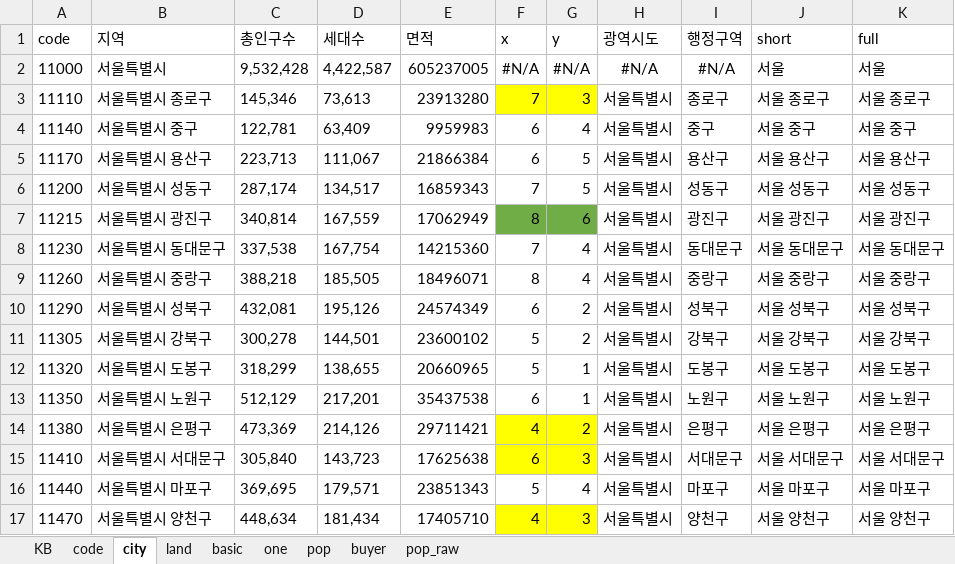
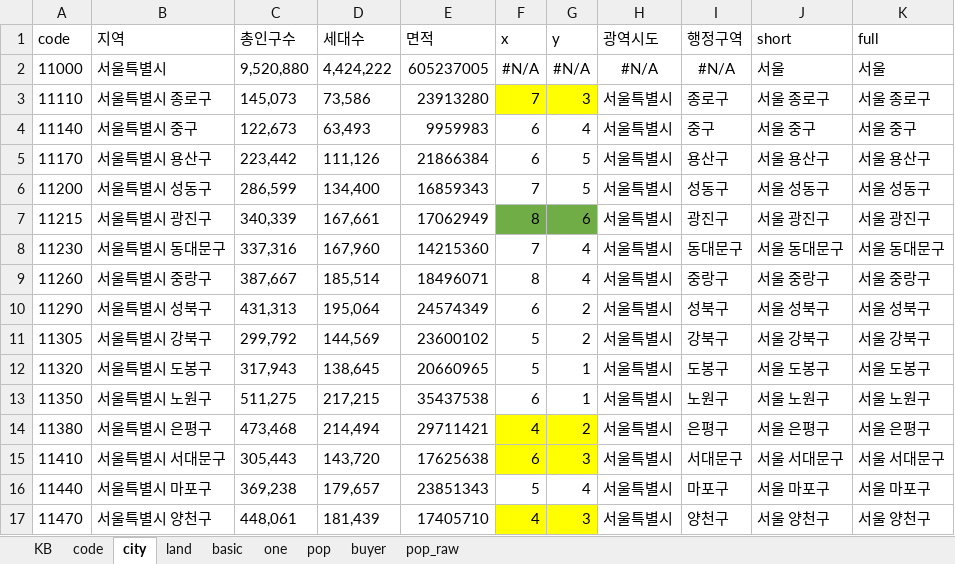
Before and after one commit to sizipusx/fundamental, an Excel workbook: files/header.xlsx, sheet city, drawn as a sheet; only a part is shown; values as stored, in another font and other column widths than the file's, no borders; conditional formats not drawn; the diff covers the shown part only; the diff names each change by its address in the sheet, - before the commit and + after, or states it on an @@ line.

```diff
--- a/files/header.xlsx (sheet city)
+++ b/files/header.xlsx (sheet city)
-C2 (총인구수): 9,532,428
+C2 (총인구수): 9,520,880
-D2 (세대수): 4,422,587
+D2 (세대수): 4,424,222
-C3 (총인구수): 145,346
+C3 (총인구수): 145,073
-D3 (세대수): 73,613
+D3 (세대수): 73,586
-C4 (총인구수): 122,781
+C4 (총인구수): 122,673
-D4 (세대수): 63,409
+D4 (세대수): 63,493
-C5 (총인구수): 223,713
+C5 (총인구수): 223,442
-D5 (세대수): 111,067
+D5 (세대수): 111,126
-C6 (총인구수): 287,174
+C6 (총인구수): 286,599
-D6 (세대수): 134,517
+D6 (세대수): 134,400
-C7 (총인구수): 340,814
+C7 (총인구수): 340,339
-D7 (세대수): 167,559
+D7 (세대수): 167,661
-C8 (총인구수): 337,538
+C8 (총인구수): 337,316
-D8 (세대수): 167,754
+D8 (세대수): 167,960
-C9 (총인구수): 388,218
+C9 (총인구수): 387,667
-D9 (세대수): 185,505
+D9 (세대수): 185,514
-C10 (총인구수): 432,081
+C10 (총인구수): 431,313
-D10 (세대수): 195,126
+D10 (세대수): 195,064
-C11 (총인구수): 300,278
+C11 (총인구수): 299,792
-D11 (세대수): 144,501
+D11 (세대수): 144,569
-C12 (총인구수): 318,299
+C12 (총인구수): 317,943
-D12 (세대수): 138,655
+D12 (세대수): 138,645
-C13 (총인구수): 512,129
+C13 (총인구수): 511,275
-D13 (세대수): 217,201
+D13 (세대수): 217,215
-C14 (총인구수): 473,369
+C14 (총인구수): 473,468
-D14 (세대수): 214,126
+D14 (세대수): 214,494
-C15 (총인구수): 305,840
+C15 (총인구수): 305,443
-D15 (세대수): 143,723
+D15 (세대수): 143,720
-C16 (총인구수): 369,695
+C16 (총인구수): 369,238
-D16 (세대수): 179,571
+D16 (세대수): 179,657
-C17 (총인구수): 448,634
+C17 (총인구수): 448,061
-D17 (세대수): 181,434
+D17 (세대수): 181,439
```
Also changed, not shown: 520 edited cells elsewhere in this sheet, sheet pop_raw.
